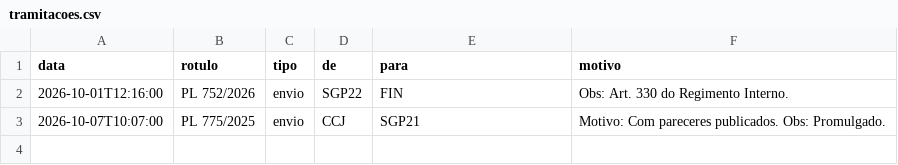
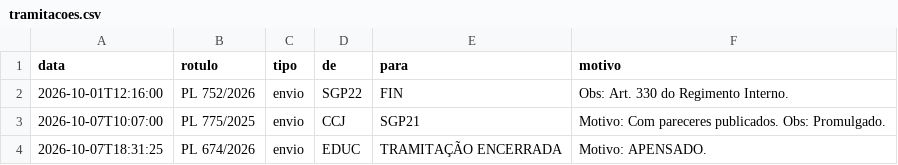
Before and after one commit to prototiposlegisla/comissoes-acervo, a CSV file: dados/tramitacoes.csv, drawn as a sheet; the diff names each change by its address in the sheet, - before the commit and + after, or states it on an @@ line.

```diff
--- a/dados/tramitacoes.csv
+++ b/dados/tramitacoes.csv
+row 4: 2026-10-07T18:31:25 | PL 674/2026 | envio | EDUC | TRAMITAÇÃO ENCERRADA | Motivo: APENSADO.
```
Also changed, not shown: dados/acervo.csv, dados/coletas.csv, 2 other files.
